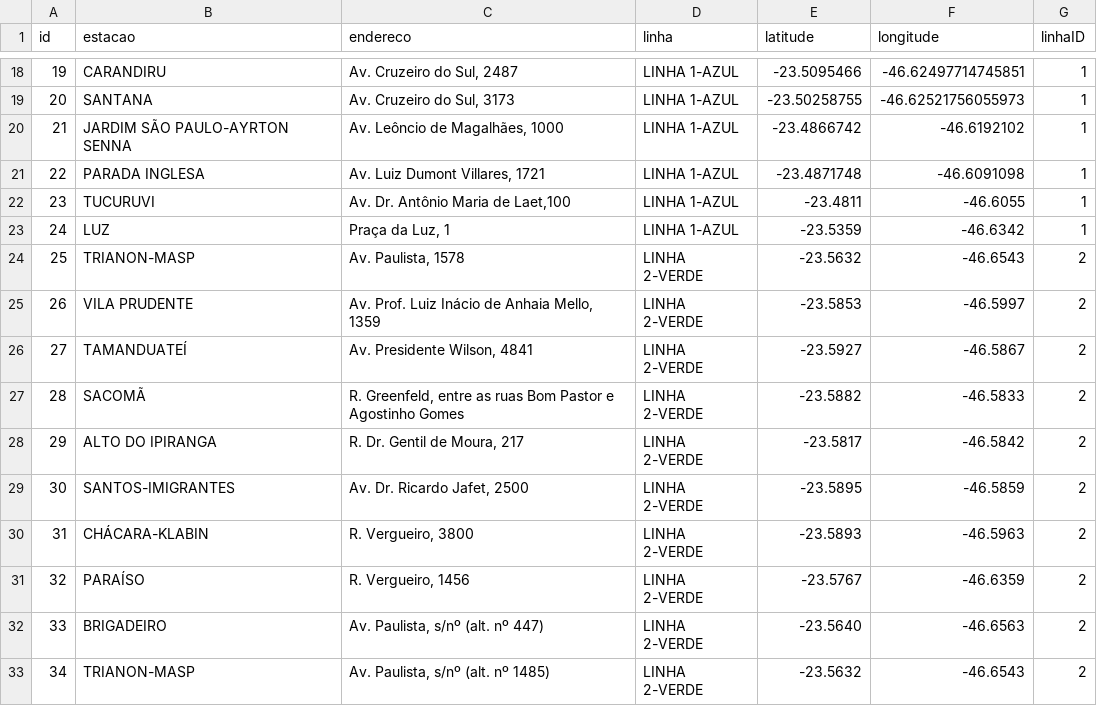
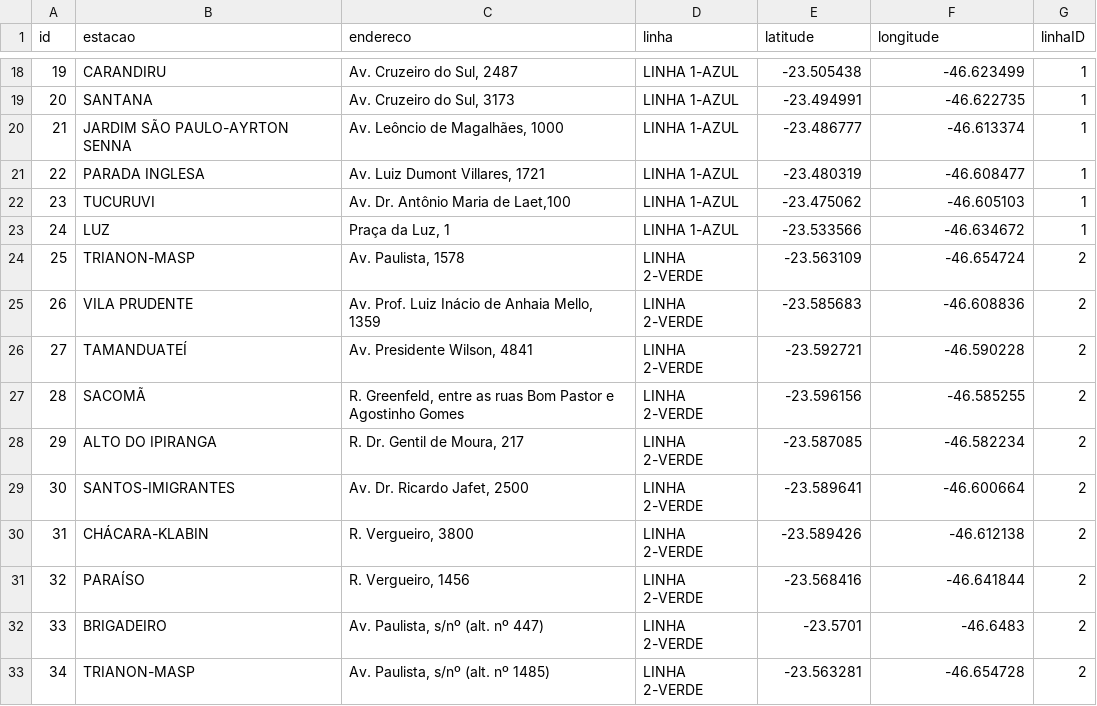
Before and after one commit to netofigueira/cadeometro, a CSV file: preprocess/linhas_metro.csv, drawn as a sheet; only a part is shown, gaps mark what is left out; the diff covers the shown part only; the diff names each change by its address in the sheet, - before the commit and + after, or states it on an @@ line.

```diff
--- a/preprocess/linhas_metro.csv
+++ b/preprocess/linhas_metro.csv
-E18 (latitude): -23.5095466
+E18 (latitude): -23.505438
-F18 (longitude): -46.62497714745851
+F18 (longitude): -46.623499
-E19 (latitude): -23.50258755
+E19 (latitude): -23.494991
-F19 (longitude): -46.62521756055973
+F19 (longitude): -46.622735
-E20 (latitude): -23.4866742
+E20 (latitude): -23.486777
-F20 (longitude): -46.6192102
+F20 (longitude): -46.613374
-E21 (latitude): -23.4871748
+E21 (latitude): -23.480319
-F21 (longitude): -46.6091098
+F21 (longitude): -46.608477
-E22 (latitude): -23.4811
+E22 (latitude): -23.475062
-F22 (longitude): -46.6055
+F22 (longitude): -46.605103
-E23 (latitude): -23.5359
+E23 (latitude): -23.533566
-F23 (longitude): -46.6342
+F23 (longitude): -46.634672
-E24 (latitude): -23.5632
+E24 (latitude): -23.563109
-F24 (longitude): -46.6543
+F24 (longitude): -46.654724
-E25 (latitude): -23.5853
+E25 (latitude): -23.585683
-F25 (longitude): -46.5997
+F25 (longitude): -46.608836
-E26 (latitude): -23.5927
+E26 (latitude): -23.592721
-F26 (longitude): -46.5867
+F26 (longitude): -46.590228
-E27 (latitude): -23.5882
+E27 (latitude): -23.596156
-F27 (longitude): -46.5833
+F27 (longitude): -46.585255
-E28 (latitude): -23.5817
+E28 (latitude): -23.587085
-F28 (longitude): -46.5842
+F28 (longitude): -46.582234
-E29 (latitude): -23.5895
+E29 (latitude): -23.589641
-F29 (longitude): -46.5859
+F29 (longitude): -46.600664
-E30 (latitude): -23.5893
+E30 (latitude): -23.589426
-F30 (longitude): -46.5963
+F30 (longitude): -46.612138
-E31 (latitude): -23.5767
+E31 (latitude): -23.568416
-F31 (longitude): -46.6359
+F31 (longitude): -46.641844
-E32 (latitude): -23.5640
+E32 (latitude): -23.5701
-F32 (longitude): -46.6563
+F32 (longitude): -46.6483
-E33 (latitude): -23.5632
+E33 (latitude): -23.563281
-F33 (longitude): -46.6543
+F33 (longitude): -46.654728
```
Also changed, not shown: 2 added rows, 1 removed row, 86 edited cells and row numbers in column A elsewhere in this file, 15 other files.
